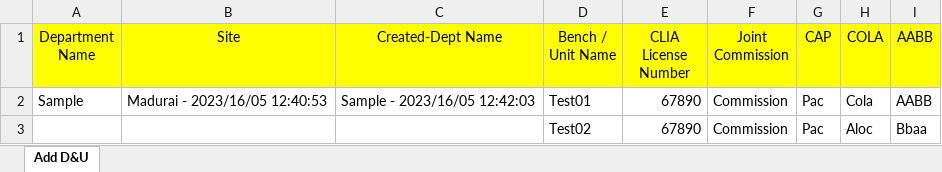
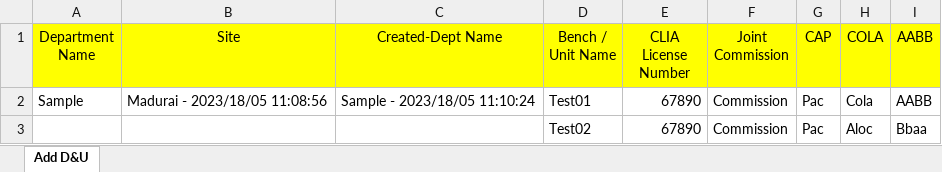
Before and after one commit to Alphi-Razul/ELL-Automation, an Excel workbook: Excel/ELL_Departments & Units.xlsx, sheet Add D&U, drawn as a sheet; values as stored, in another font and other column widths than the file's, no borders; charts and pictures not drawn; the diff names each change by its address in the sheet, - before the commit and + after, or states it on an @@ line.

```diff
--- a/Excel/ELL_Departments & Units.xlsx (sheet Add D&U)
+++ b/Excel/ELL_Departments & Units.xlsx (sheet Add D&U)
-B2 (Site): Madurai - 2023/16/05 12:40:53
+B2 (Site): Madurai - 2023/18/05 11:08:56
-C2 (Created-Dept Name): Sample - 2023/16/05 12:42:03
+C2 (Created-Dept Name): Sample - 2023/18/05 11:10:24
```
Also changed, not shown: Excel/DataBase Selection.xlsx, Excel/ELL_Add Instrument & Type.xlsx, 6 other files.
